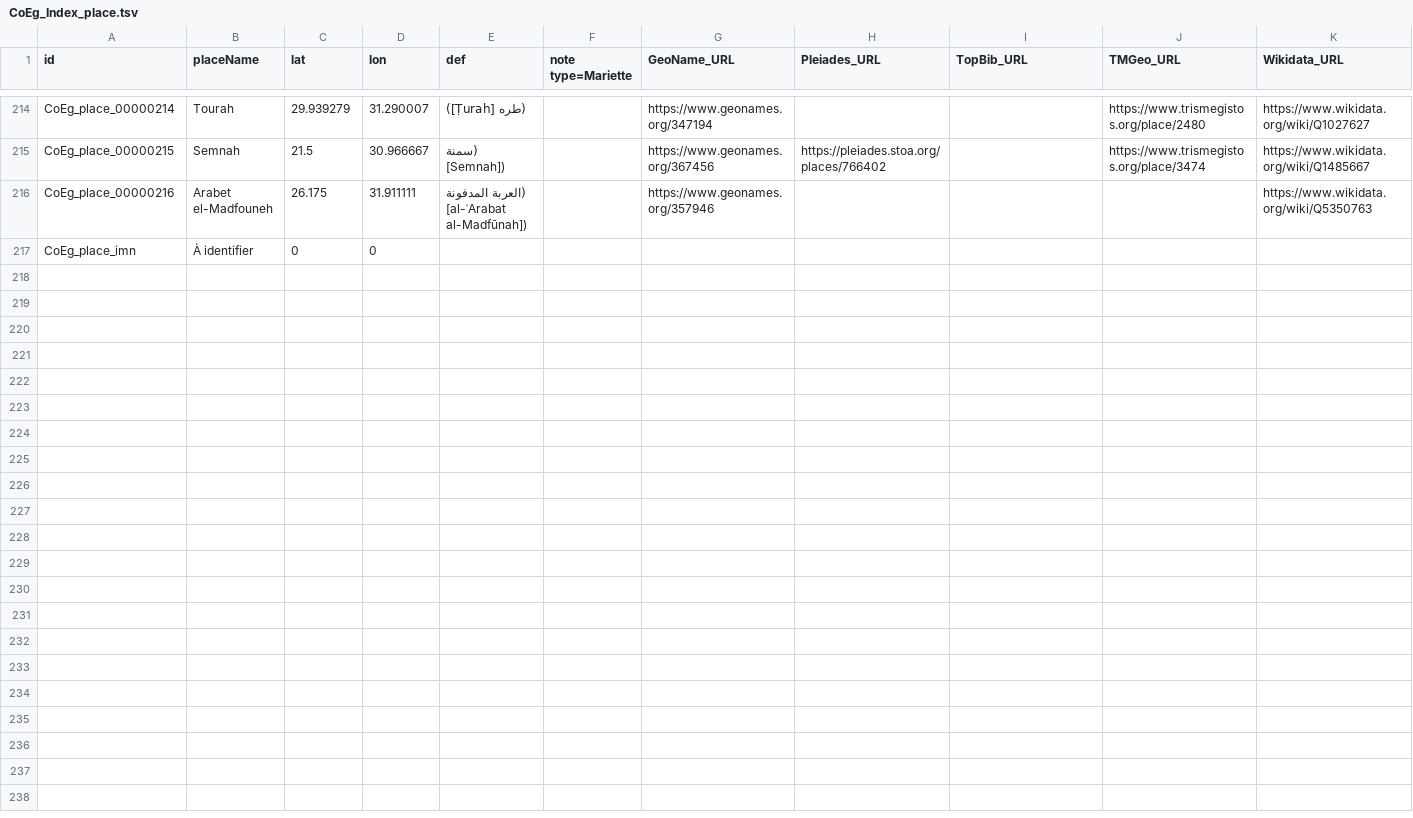
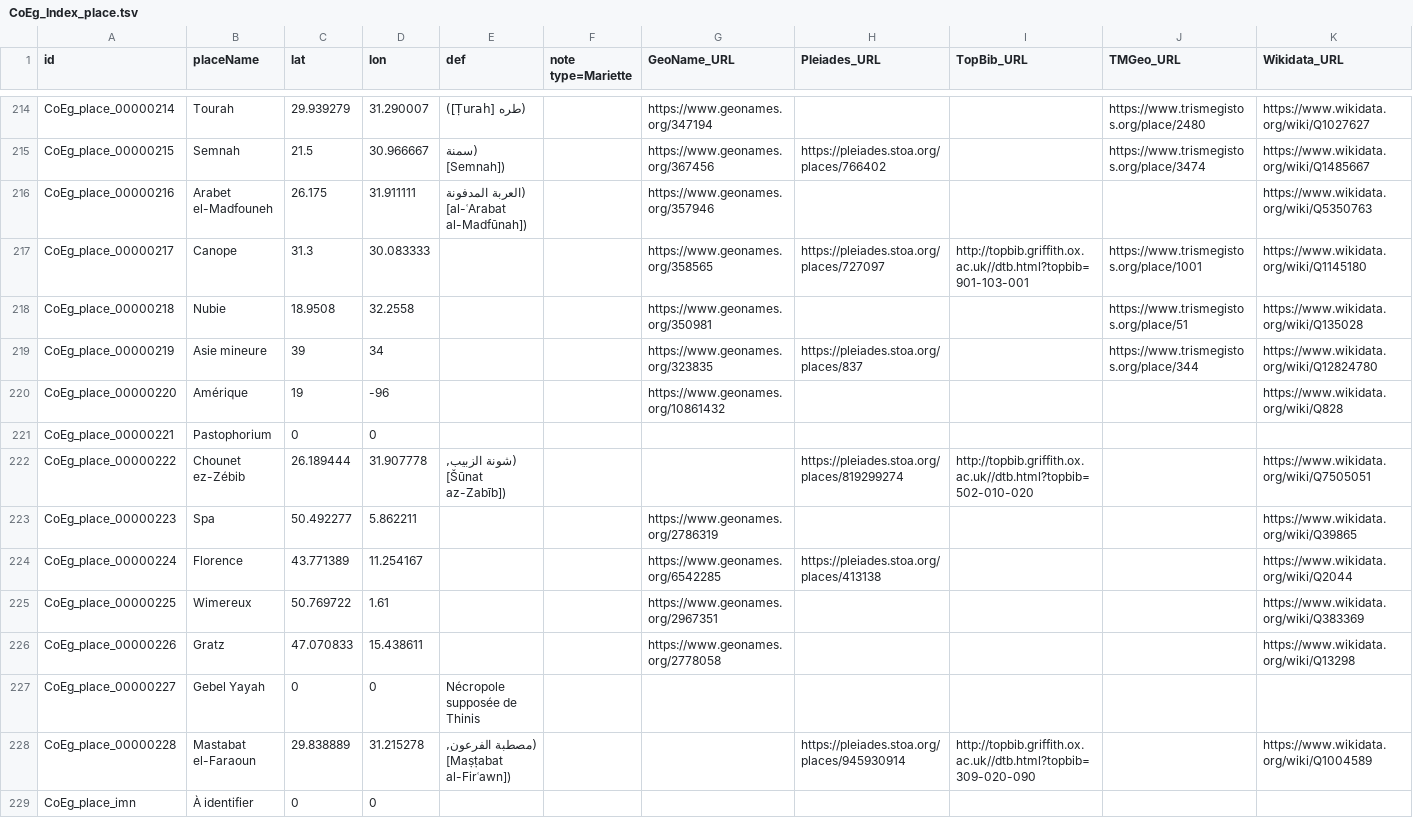
Before and after one commit to ThLebee/CoEg, a TSV file: doc/CoEg_Index_place.tsv, drawn as a sheet; only a part is shown, gaps mark what is left out.

```diff
--- a/doc/CoEg_Index_place.tsv
+++ b/doc/CoEg_Index_place.tsv
@@ -216,2 +216,14 @@ CoEg_place_00000215	Semnah	21.5	30.966667	(سمنة [Semnah])		https://www.geona
 CoEg_place_00000216	Arabet el-Madfouneh	26.175	31.911111	(العربة المدفونة [al-ʿArabat al-Madfūnah])		https://www.geonames.org/357946				https://www.wikidata.org/wiki/Q5350763
+CoEg_place_00000217	Canope	31.3	30.083333			https://www.geonames.org/358565	https://pleiades.stoa.org/places/727097	http://topbib.griffith.ox.ac.uk//dtb.html?topbib=901-103-001	https://www.trismegistos.org/place/1001	https://www.wikidata.org/wiki/Q1145180
+CoEg_place_00000218	Nubie	18.9508	32.2558			https://www.geonames.org/350981			https://www.trismegistos.org/place/51	https://www.wikidata.org/wiki/Q135028
+CoEg_place_00000219	Asie mineure	39	34			https://www.geonames.org/323835	https://pleiades.stoa.org/places/837		https://www.trismegistos.org/place/344	https://www.wikidata.org/wiki/Q12824780
+CoEg_place_00000220	Amérique	19	-96			https://www.geonames.org/10861432				https://www.wikidata.org/wiki/Q828
+CoEg_place_00000221	Pastophorium	0	0							
+CoEg_place_00000222	Chounet ez-Zébib	26.189444	31.907778	(شونة الزبيب, [Šūnat az-Zabīb])			https://pleiades.stoa.org/places/819299274	http://topbib.griffith.ox.ac.uk//dtb.html?topbib=502-010-020		https://www.wikidata.org/wiki/Q7505051
+CoEg_place_00000223	Spa	50.492277	5.862211			https://www.geonames.org/2786319				https://www.wikidata.org/wiki/Q39865
+CoEg_place_00000224	Florence	43.771389	11.254167			https://www.geonames.org/6542285	https://pleiades.stoa.org/places/413138			https://www.wikidata.org/wiki/Q2044
+CoEg_place_00000225	Wimereux	50.769722	1.61			https://www.geonames.org/2967351				https://www.wikidata.org/wiki/Q383369
+CoEg_place_00000226	Gratz	47.070833	15.438611			https://www.geonames.org/2778058				https://www.wikidata.org/wiki/Q13298
+CoEg_place_00000227	Gebel Yayah	0	0	Nécropole supposée de Thinis						
+CoEg_place_00000228	Mastabat el-Faraoun	29.838889	31.215278	(مصطبة الفرعون, [Maṣṭabat al-Firʿawn])			https://pleiades.stoa.org/places/945930914	http://topbib.griffith.ox.ac.uk//dtb.html?topbib=309-020-090		https://www.wikidata.org/wiki/Q1004589
 CoEg_place_imn	À identifier	0	0							
```
Also changed, not shown: doc/CoEg_Index_org.tsv, 2 other files.
